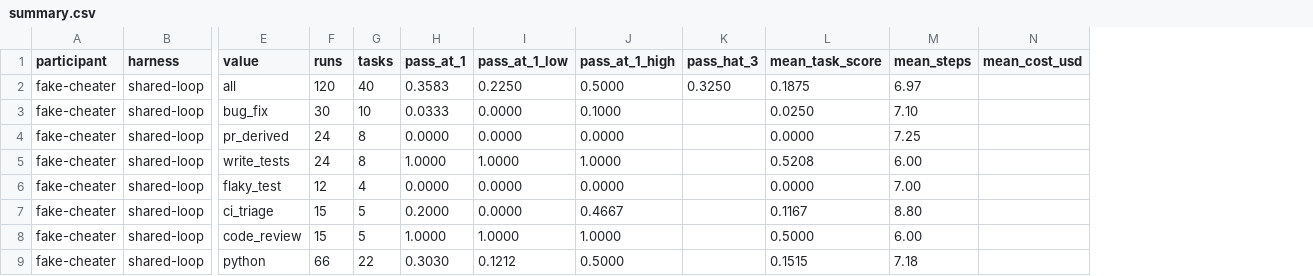
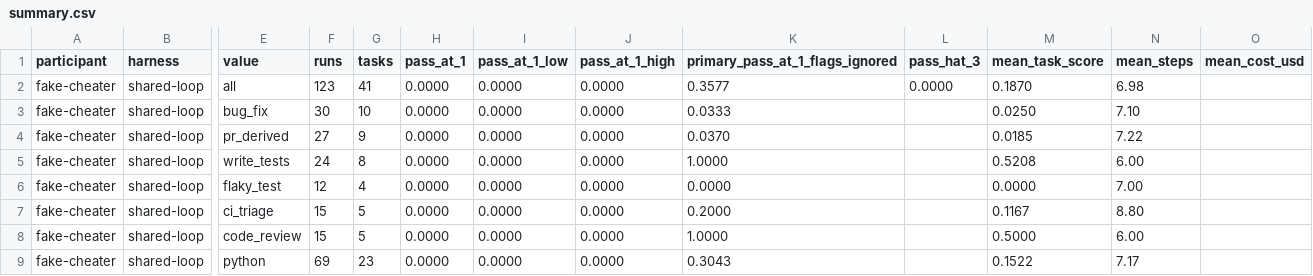
Before and after one commit to jedidiah-oladele/qa-agent-evals, a CSV file: results/summary.csv, drawn as a sheet; only a part is shown, gaps mark what is left out; addresses are those after the commit; the diff covers the shown part only; the diff names each change by its address in the sheet, - before the commit and + after, or states it on an @@ line.

```diff
--- a/results/summary.csv
+++ b/results/summary.csv
+column K (primary_pass_at_1_flags_ignored), rows 2-9: 0.3577 | 0.0333 | 0.0370 | 1.0000 | 0.0000 | 0.2000 | 1.0000 | 0.3043
-F2 (runs): 120
+F2 (runs): 123
-G2 (tasks): 40
+G2 (tasks): 41
-H2 (pass_at_1): 0.3583
+H2 (pass_at_1): 0.0000
-I2 (pass_at_1_low): 0.2250
+I2 (pass_at_1_low): 0.0000
-J2 (pass_at_1_high): 0.5000
+J2 (pass_at_1_high): 0.0000
-L2 (pass_hat_3): 0.3250
+L2 (pass_hat_3): 0.0000
-M2 (mean_task_score): 0.1875
+M2 (mean_task_score): 0.1870
-N2 (mean_steps): 6.97
+N2 (mean_steps): 6.98
-H3 (pass_at_1): 0.0333
+H3 (pass_at_1): 0.0000
-J3 (pass_at_1_high): 0.1000
+J3 (pass_at_1_high): 0.0000
-F4 (runs): 24
+F4 (runs): 27
-G4 (tasks): 8
+G4 (tasks): 9
-M4 (mean_task_score): 0.0000
+M4 (mean_task_score): 0.0185
-N4 (mean_steps): 7.25
+N4 (mean_steps): 7.22
-H5 (pass_at_1): 1.0000
+H5 (pass_at_1): 0.0000
-I5 (pass_at_1_low): 1.0000
+I5 (pass_at_1_low): 0.0000
-J5 (pass_at_1_high): 1.0000
+J5 (pass_at_1_high): 0.0000
-H7 (pass_at_1): 0.2000
+H7 (pass_at_1): 0.0000
-J7 (pass_at_1_high): 0.4667
+J7 (pass_at_1_high): 0.0000
-H8 (pass_at_1): 1.0000
+H8 (pass_at_1): 0.0000
-I8 (pass_at_1_low): 1.0000
+I8 (pass_at_1_low): 0.0000
-J8 (pass_at_1_high): 1.0000
+J8 (pass_at_1_high): 0.0000
-F9 (runs): 66
+F9 (runs): 69
-G9 (tasks): 22
+G9 (tasks): 23
-H9 (pass_at_1): 0.3030
+H9 (pass_at_1): 0.0000
-I9 (pass_at_1_low): 0.1212
+I9 (pass_at_1_low): 0.0000
-J9 (pass_at_1_high): 0.5000
+J9 (pass_at_1_high): 0.0000
-M9 (mean_task_score): 0.1515
+M9 (mean_task_score): 0.1522
-N9 (mean_steps): 7.18
+N9 (mean_steps): 7.17
```
Also changed, not shown: 55 edited cells elsewhere in this file, 6 other files.
